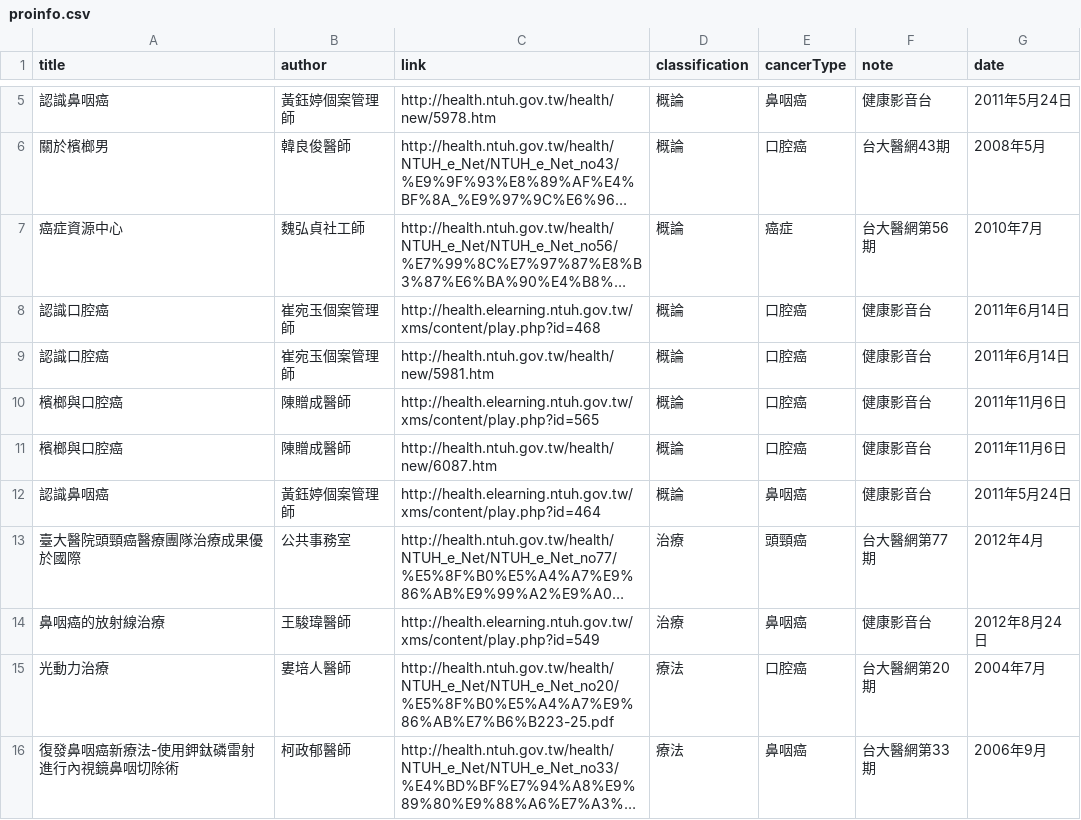
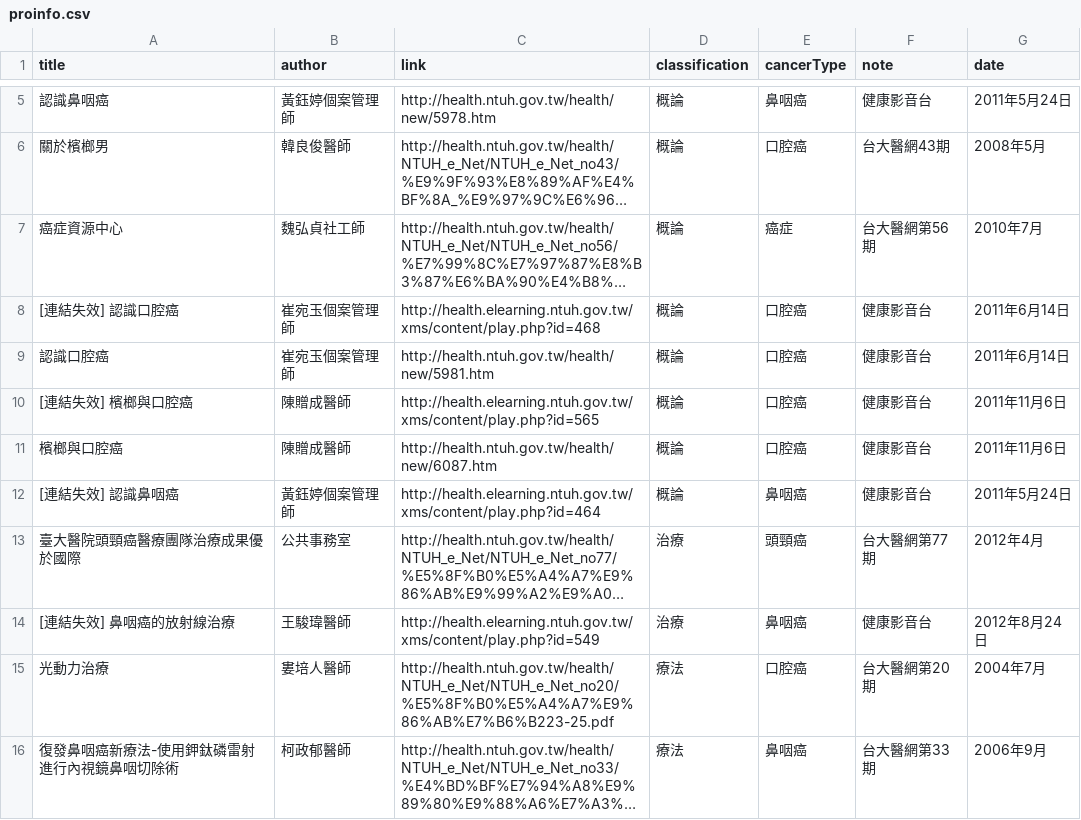
Before and after one commit to WillyLiaoWH/zohueRepo, a CSV file: proinfo.csv, drawn as a sheet; only a part is shown, gaps mark what is left out; long unchanged cells end in …; the diff names each change by its address in the sheet, - before the commit and + after, or states it on an @@ line.

```diff
--- a/proinfo.csv
+++ b/proinfo.csv
-A8 (title): 認識口腔癌
+A8 (title): [連結失效] 認識口腔癌
-A10 (title): 檳榔與口腔癌
+A10 (title): [連結失效] 檳榔與口腔癌
-A12 (title): 認識鼻咽癌
+A12 (title): [連結失效] 認識鼻咽癌
-A14 (title): 鼻咽癌的放射線治療
+A14 (title): [連結失效] 鼻咽癌的放射線治療
```
Also changed, not shown: 2 other files.
